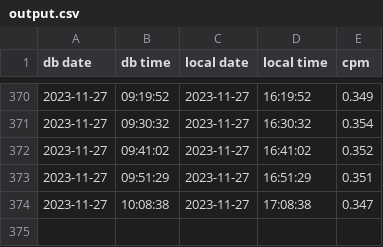
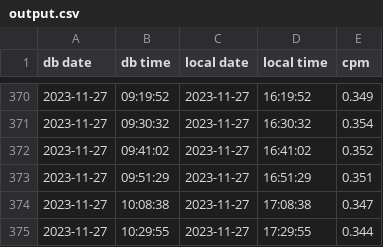
Before and after one commit to farizxxx/get-cpm, a CSV file: output.csv, drawn as a sheet; only a part is shown, gaps mark what is left out; the diff names each change by its address in the sheet, - before the commit and + after, or states it on an @@ line.

Commit message:
Update

```diff
--- a/output.csv
+++ b/output.csv
+row 375: 2023-11-27 | 10:29:55 | 2023-11-27 | 17:29:55 | 0.344
```
